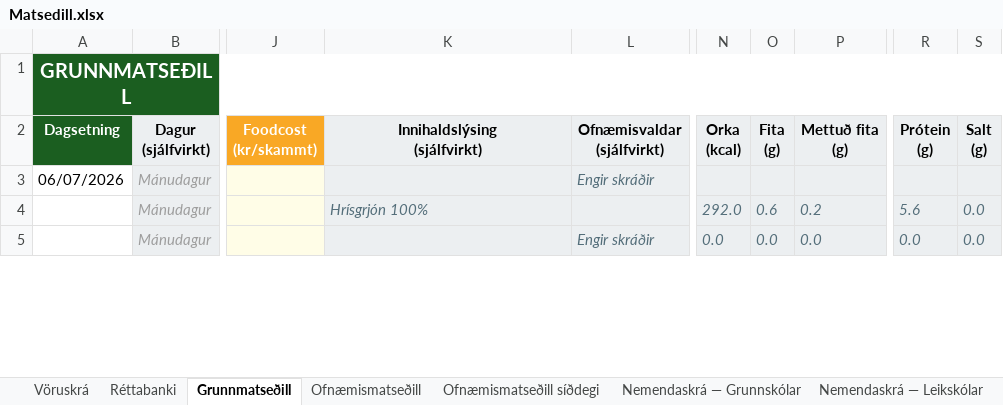
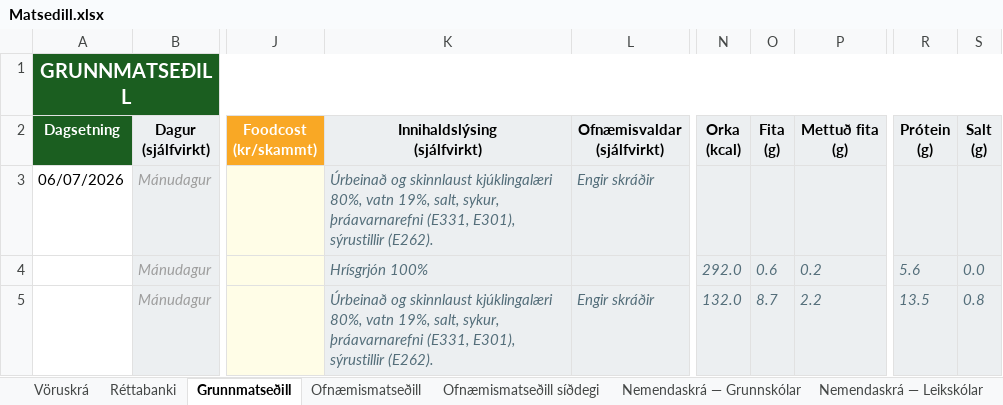
Before and after one commit to JohnBond87/matarstund, an Excel workbook: Matsedill.xlsx, sheet Grunnmatseðill, drawn as a sheet; only a part is shown, gaps mark what is left out; values as stored, in another font and other column widths than the file's, no borders; conditional formats not drawn; the diff covers the shown part only; the diff names each change by its address in the sheet, - before the commit and + after, or states it on an @@ line.

```diff
--- a/Matsedill.xlsx (sheet Grunnmatseðill)
+++ b/Matsedill.xlsx (sheet Grunnmatseðill)
-K3 (Innihaldslýsing (sjálfvirkt)): (empty)
+K3 (Innihaldslýsing (sjálfvirkt)): Úrbeinað og skinnlaust kjúklingalæri 80%, vatn 19%, salt, sykur, þráavarnarefni (E331, E301), sýrustillir (E262).
-K5 (Innihaldslýsing (sjálfvirkt)): (empty)
+K5 (Innihaldslýsing (sjálfvirkt)): Úrbeinað og skinnlaust kjúklingalæri 80%, vatn 19%, salt, sykur, þráavarnarefni (E331, E301), sýrustillir (E262).
-N5 (Orka (kcal)): 0.0
+N5 (Orka (kcal)): 132.0
-O5 (Fita (g)): 0.0
+O5 (Fita (g)): 8.7
-P5 (Mettuð fita (g)): 0.0
+P5 (Mettuð fita (g)): 2.2
-R5 (Prótein (g)): 0.0
+R5 (Prótein (g)): 13.5
-S5 (Salt (g)): 0.0
+S5 (Salt (g)): 0.8
```
Also changed, not shown: 14 edited cells elsewhere in this sheet, sheet Ofnæmismatseðill, sheet Réttabanki, sheet Vöruskrá.
